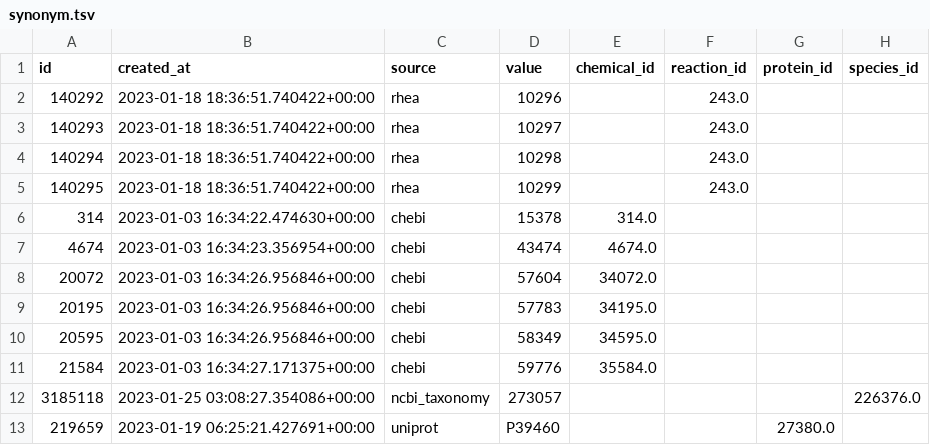
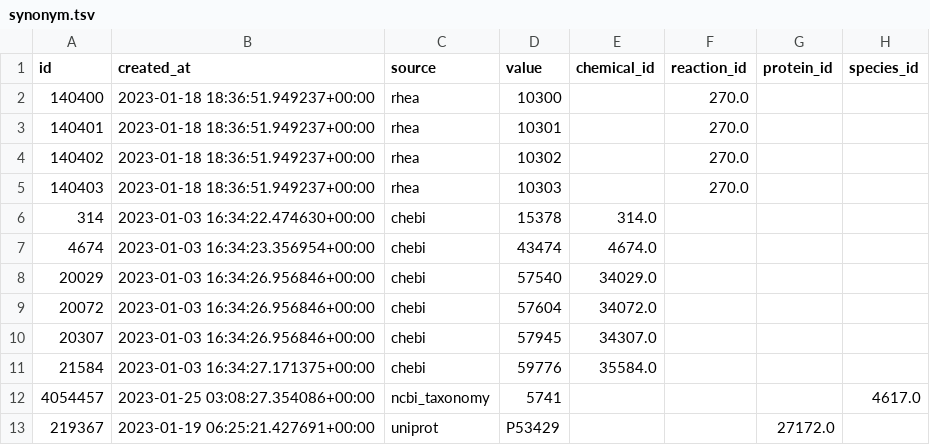
Before and after one commit to zakandrewking/brainshare, a TSV file: seed_data/synonym.tsv, drawn as a sheet.

```diff
--- a/seed_data/synonym.tsv
+++ b/seed_data/synonym.tsv
@@ -1,13 +1,13 @@
 id	created_at	source	value	chemical_id	reaction_id	protein_id	species_id
-140292	2023-01-18 18:36:51.740422+00:00	rhea	10296		243.0		
-140293	2023-01-18 18:36:51.740422+00:00	rhea	10297		243.0		
-140294	2023-01-18 18:36:51.740422+00:00	rhea	10298		243.0		
-140295	2023-01-18 18:36:51.740422+00:00	rhea	10299		243.0		
+140400	2023-01-18 18:36:51.949237+00:00	rhea	10300		270.0		
+140401	2023-01-18 18:36:51.949237+00:00	rhea	10301		270.0		
+140402	2023-01-18 18:36:51.949237+00:00	rhea	10302		270.0		
+140403	2023-01-18 18:36:51.949237+00:00	rhea	10303		270.0		
 314	2023-01-03 16:34:22.474630+00:00	chebi	15378	314.0			
 4674	2023-01-03 16:34:23.356954+00:00	chebi	43474	4674.0			
+20029	2023-01-03 16:34:26.956846+00:00	chebi	57540	34029.0			
 20072	2023-01-03 16:34:26.956846+00:00	chebi	57604	34072.0			
-20195	2023-01-03 16:34:26.956846+00:00	chebi	57783	34195.0			
-20595	2023-01-03 16:34:26.956846+00:00	chebi	58349	34595.0			
+20307	2023-01-03 16:34:26.956846+00:00	chebi	57945	34307.0			
 21584	2023-01-03 16:34:27.171375+00:00	chebi	59776	35584.0			
-3185118	2023-01-25 03:08:27.354086+00:00	ncbi_taxonomy	273057				226376.0
-219659	2023-01-19 06:25:21.427691+00:00	uniprot	P39460			27380.0	
+4054457	2023-01-25 03:08:27.354086+00:00	ncbi_taxonomy	5741				4617.0
+219367	2023-01-19 06:25:21.427691+00:00	uniprot	P53429			27172.0	
```
Also changed, not shown: seed_data/chemical.tsv, seed_data/protein.tsv, 43 other files.
